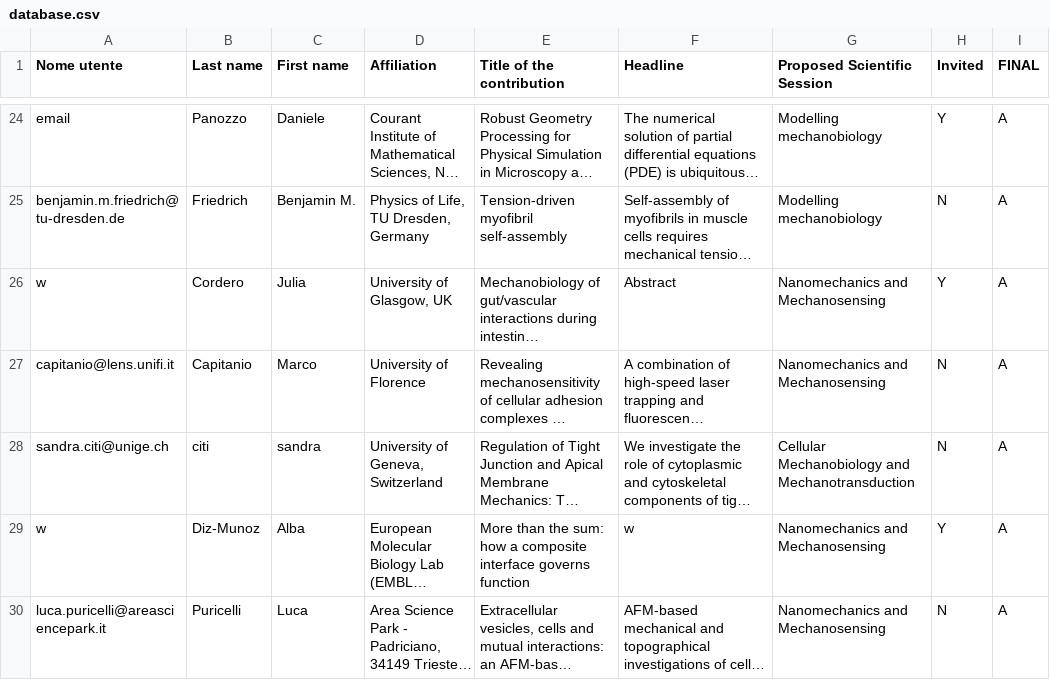
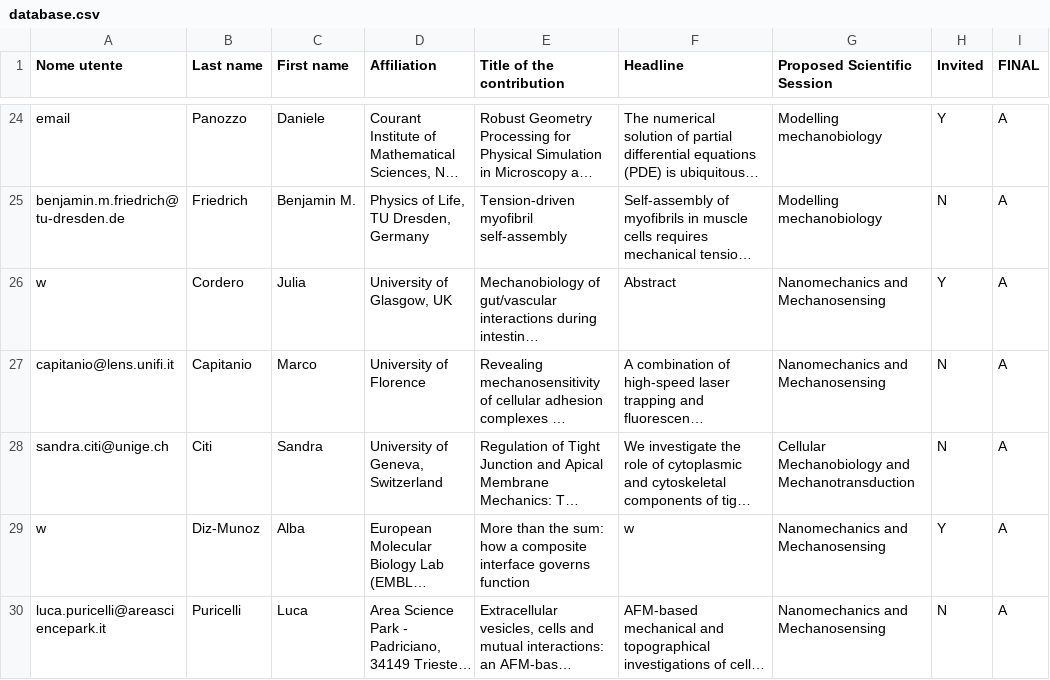
Before and after one commit to massimovassalli/massimovassalli.github.io, a CSV file: 2024/database.csv, drawn as a sheet; only a part is shown, gaps mark what is left out; long unchanged cells end in …; the diff names each change by its address in the sheet, - before the commit and + after, or states it on an @@ line.

Commit message:
citi

```diff
--- a/2024/database.csv
+++ b/2024/database.csv
-B28 (Last name): citi
+B28 (Last name): Citi
-C28 (First name): sandra
+C28 (First name): Sandra
```
Also changed, not shown: 1 other file.
